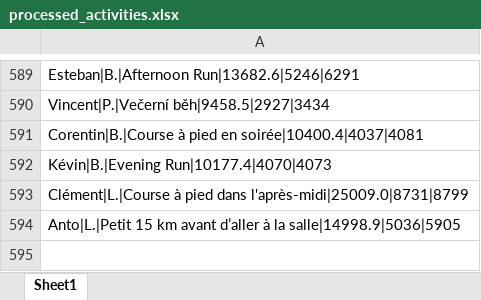
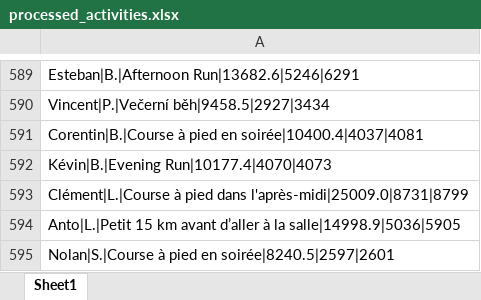
Before and after one commit to theodtl/running_team_vs, an Excel workbook: data/processed_activities.xlsx, sheet Sheet1, drawn as a sheet; only a part is shown, gaps mark what is left out; values as stored, in another font and other column widths than the file's, no borders; the diff names each change by its address in the sheet, - before the commit and + after, or states it on an @@ line.

```diff
--- a/data/processed_activities.xlsx (sheet Sheet1)
+++ b/data/processed_activities.xlsx (sheet Sheet1)
+row 595: Nolan|S.|Course à pied en soirée|8240.5|2597|2601
```
Also changed, not shown: data/activities_log.xlsx, data/distances.xlsx, 2 other files.
